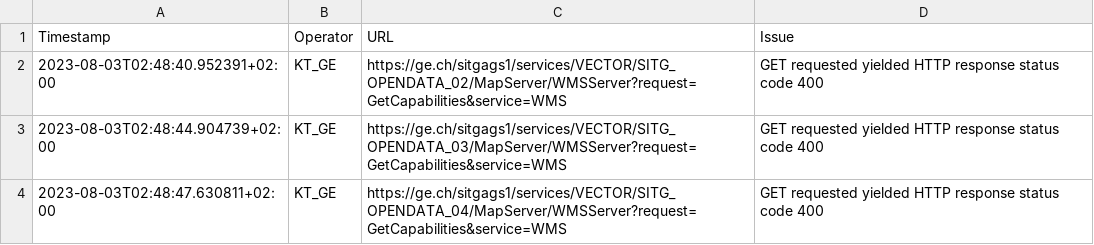
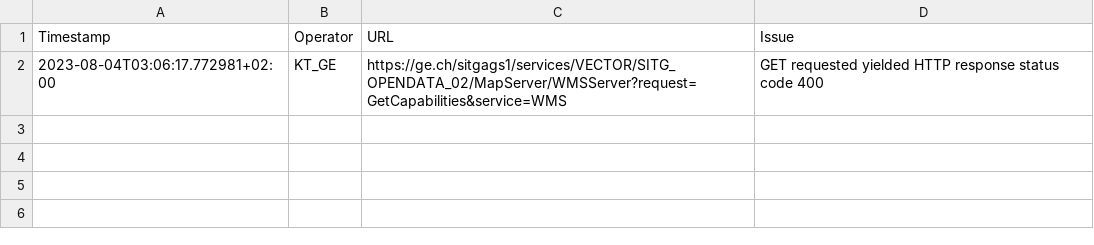
Before and after one commit to FHNW-IVGI/Geoharvester, a CSV file: scraper/tools/KT_GE_errors.csv, drawn as a sheet.

Commit message:
Scraper done

```diff
--- a/scraper/tools/KT_GE_errors.csv
+++ b/scraper/tools/KT_GE_errors.csv
@@ -1,4 +1,2 @@
 Timestamp,Operator,URL,Issue
-2023-08-03T02:48:40.952391+02:00,KT_GE,https://ge.ch/sitgags1/services/VECTOR/SITG_OPENDATA_02/MapServer/WMSServer?request=GetCapabilities&service=WMS,"GET requested yielded HTTP response status code 400"
-2023-08-03T02:48:44.904739+02:00,KT_GE,https://ge.ch/sitgags1/services/VECTOR/SITG_OPENDATA_03/MapServer/WMSServer?request=GetCapabilities&service=WMS,"GET requested yielded HTTP response status code 400"
-2023-08-03T02:48:47.630811+02:00,KT_GE,https://ge.ch/sitgags1/services/VECTOR/SITG_OPENDATA_04/MapServer/WMSServer?request=GetCapabilities&service=WMS,"GET requested yielded HTTP response status code 400"
+2023-08-04T03:06:17.772981+02:00,KT_GE,https://ge.ch/sitgags1/services/VECTOR/SITG_OPENDATA_02/MapServer/WMSServer?request=GetCapabilities&service=WMS,"GET requested yielded HTTP response status code 400"
```
Also changed, not shown: scraper/tools/KT_BL_errors.csv, scraper/tools/KT_FR_errors.csv, 4 other files.
